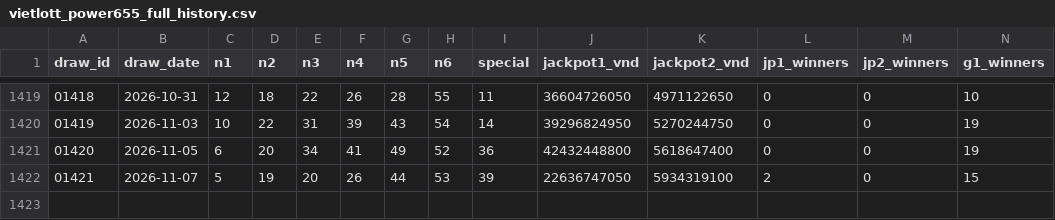
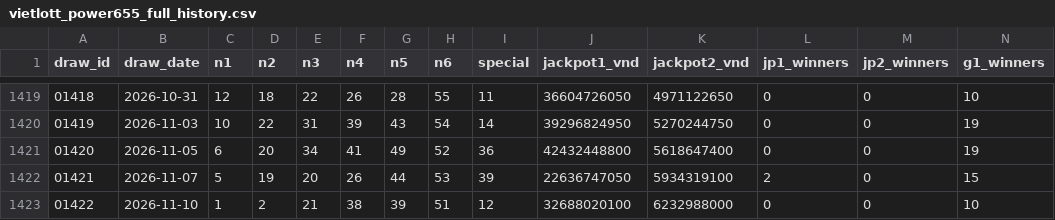
Before and after one commit to vammm121/vietlott-tracker, a CSV file: vietlott_power655_full_history.csv, drawn as a sheet; only a part is shown, gaps mark what is left out; rows hold the shown columns only; the diff names each change by its address in the sheet, - before the commit and + after, or states it on an @@ line.

```diff
--- a/vietlott_power655_full_history.csv
+++ b/vietlott_power655_full_history.csv
+row 1423: 01422 | 2026-11-10 | 1 | 2 | 21 | 38 | 39 | 51 | 12 | 32688020100 | 6232988000 | 0 | 0 | 10
```
Also changed, not shown: 3 other files.
